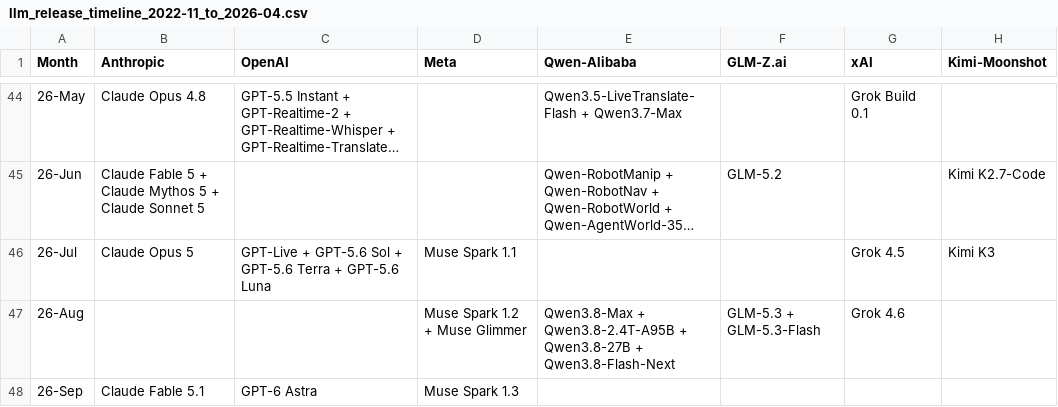
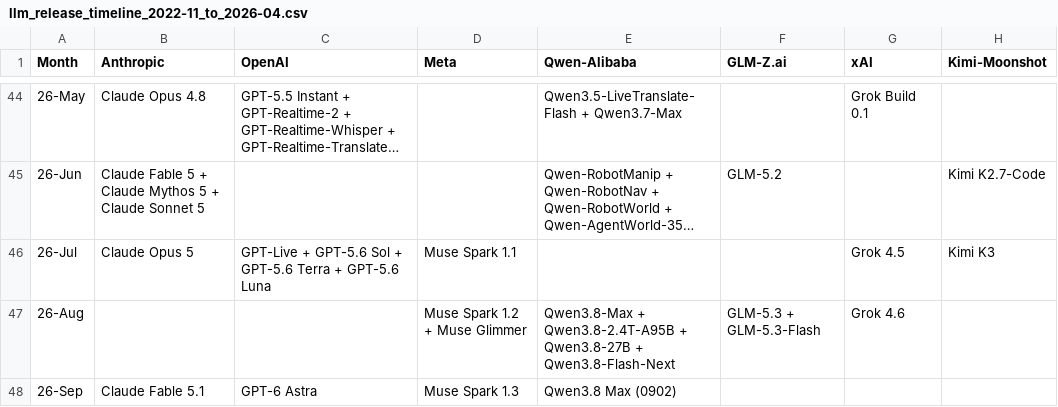
Before and after one commit to Physics-Lee/Monthly_Table_of_LLM_Releasing, a CSV file: llm_release_timeline_2022-11_to_2026-04.csv, drawn as a sheet; only a part is shown, gaps mark what is left out; long unchanged cells end in …; the diff names each change by its address in the sheet, - before the commit and + after, or states it on an @@ line.

```diff
--- a/llm_release_timeline_2022-11_to_2026-04.csv
+++ b/llm_release_timeline_2022-11_to_2026-04.csv
-E48 (Qwen-Alibaba): (empty)
+E48 (Qwen-Alibaba): Qwen3.8 Max (0902)
```
Also changed, not shown: 3 other files.
